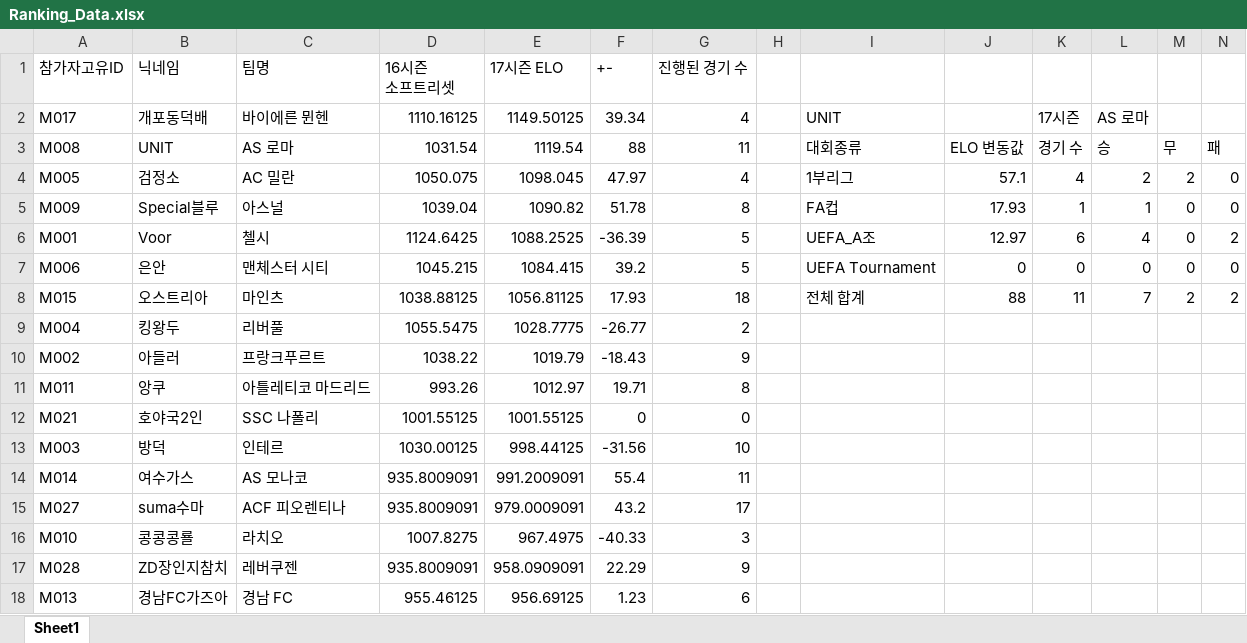
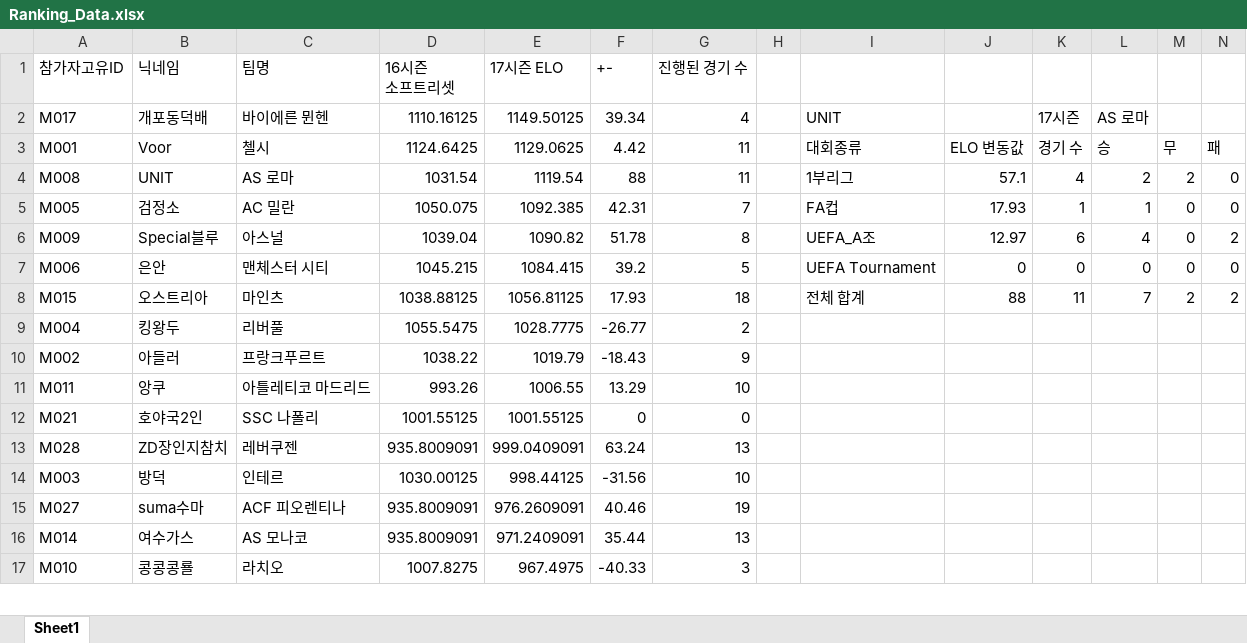
Before and after one commit to xldyxl/all-star-league, an Excel workbook: Ranking_Data.xlsx, sheet Sheet1, drawn as a sheet; only a part is shown; values as stored, in another font and other column widths than the file's, no borders; removed rows and columns are numbered as before the commit, all else as after; the diff covers the shown part only; the diff names each change by its address in the sheet, - before the commit and + after, or states it on an @@ line.

```diff
--- a/Ranking_Data.xlsx (sheet Sheet1)
+++ b/Ranking_Data.xlsx (sheet Sheet1)
+row 3: M001 | Voor | 첼시 | 1124.6425 | 1129.0625 | 4.42 | 11 |  | 대회종류 | ELO 변동값 | 경기 수 | 승 | 무 | 패
-I4: 대회종류
+I4: 1부리그
-J4: ELO 변동값
+J4: 57.1
-K4: 경기 수
+K4: 4
-L4: 승
+L4: 2
-M4: 무
+M4: 2
-N4: 패
+N4: 0
-E5 (17시즌 ELO): 1098.045
+E5 (17시즌 ELO): 1092.385
-F5 (+-): 47.97
+F5 (+-): 42.31
-G5 (진행된 경기 수): 4
+G5 (진행된 경기 수): 7
-I5: 1부리그
+I5: FA컵
-J5: 57.1
+J5: 17.93
-K5: 4
+K5: 1
-L5: 2
+L5: 1
-M5: 2
+M5: 0
-I6: FA컵
+I6: UEFA_A조
-J6: 17.93
+J6: 12.97
-K6: 1
+K6: 6
-L6: 1
+L6: 4
-N6: 0
+N6: 2
-row 6: M001 | Voor | 첼시 | 1124.6425 | 1088.2525 | -36.39 | 5 |  | UEFA_A조 | 12.97 | 6 | 4 | 0 | 2
-E11 (17시즌 ELO): 1012.97
+E11 (17시즌 ELO): 1006.55
-F11 (+-): 19.71
+F11 (+-): 13.29
-G11 (진행된 경기 수): 8
+G11 (진행된 경기 수): 10
+row 13: M028 | ZD장인지참치 | 레버쿠젠 | 935.8009091 | 999.0409091 | 63.24 | 13
-row 14: M014 | 여수가스 | AS 모나코 | 935.8009091 | 991.2009091 | 55.4 | 11
-E15 (17시즌 ELO): 979.0009091
+E15 (17시즌 ELO): 976.2609091
-F15 (+-): 43.2
+F15 (+-): 40.46
-G15 (진행된 경기 수): 17
+G15 (진행된 경기 수): 19
+row 16: M014 | 여수가스 | AS 모나코 | 935.8009091 | 971.2409091 | 35.44 | 13
-row 17: M028 | ZD장인지참치 | 레버쿠젠 | 935.8009091 | 958.0909091 | 22.29 | 9
-row 18: M013 | 경남FC가즈아 | 경남 FC | 955.46125 | 956.69125 | 1.23 | 6
```
Also changed, not shown: 5 added rows, 4 removed rows and 7 edited cells elsewhere in this sheet, API데이터_경기_득점_및_도움_기록.xlsx, 9 other files.
